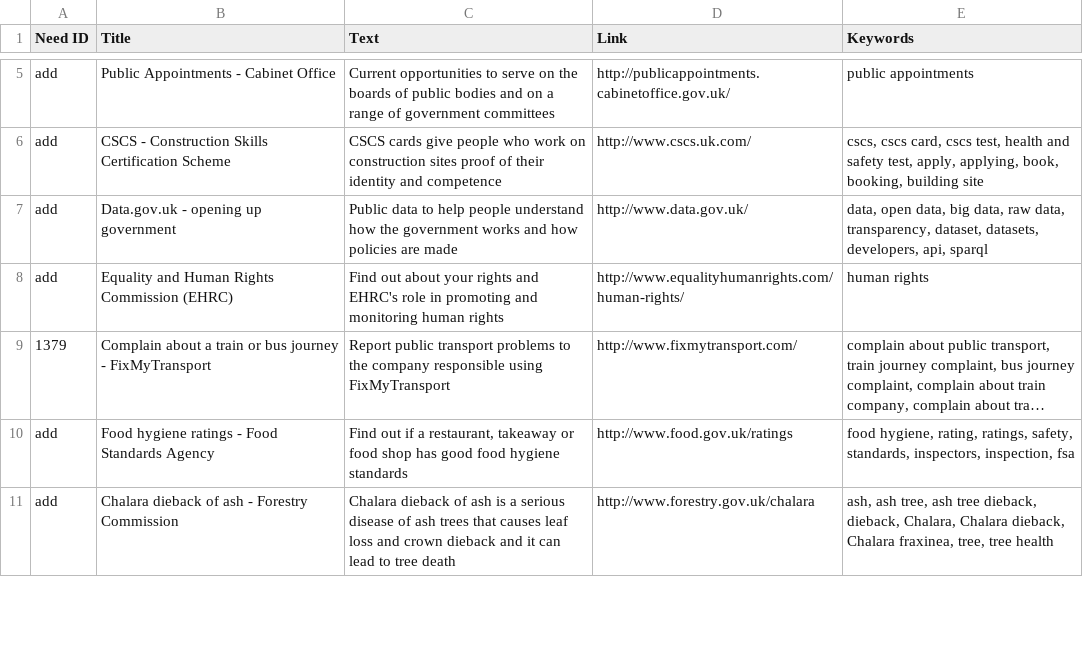
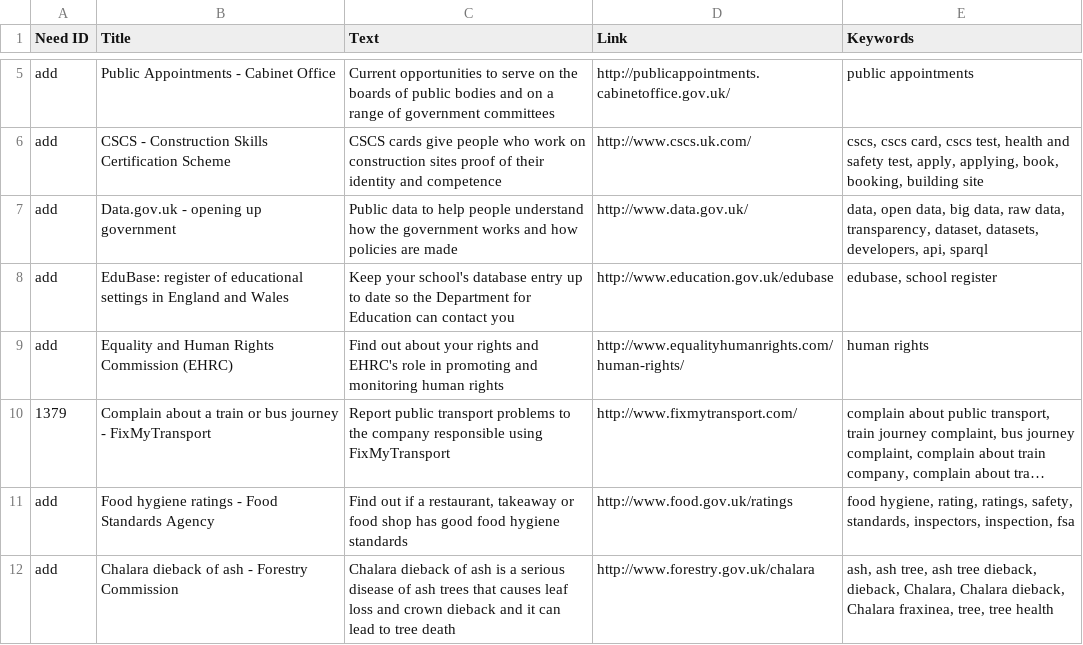
Before and after one commit to alphagov/recommended-links, a CSV file: data/index/recommended-link/internal_search_results.csv, drawn as a sheet; only a part is shown, gaps mark what is left out; long unchanged cells end in ….

Commit message:
Add EduBase

```diff
--- a/data/index/recommended-link/internal_search_results.csv
+++ b/data/index/recommended-link/internal_search_results.csv
@@ -7,2 +7,3 @@ add,CSCS - Construction Skills Certification Scheme,CSCS cards give people who w
 add,Data.gov.uk - opening up government,Public data to help people understand how the government works and how policies are made,http://www.data.gov.uk/,"data, open data, big data, raw data, transparency, dataset, datasets, developers, api, sparql"
+add,EduBase: register of educational settings in England and Wales,Keep your school's database entry up to date so the Department for Education can contact you,http://www.education.gov.uk/edubase,"edubase, school register"
 add,Equality and Human Rights Commission (EHRC),Find out about your rights and EHRC's role in promoting and monitoring human rights,http://www.equalityhumanrights.com/human-rights/,human rights
```
